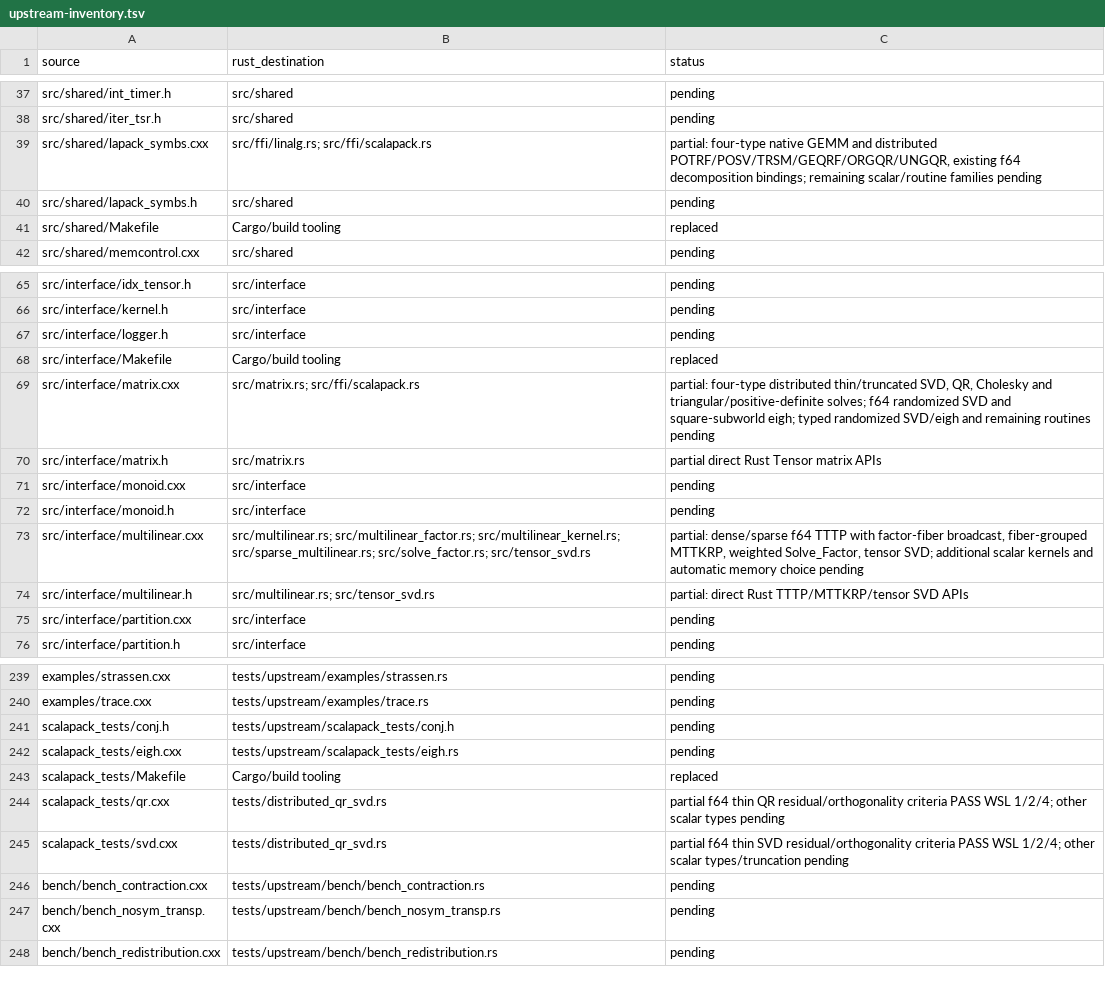
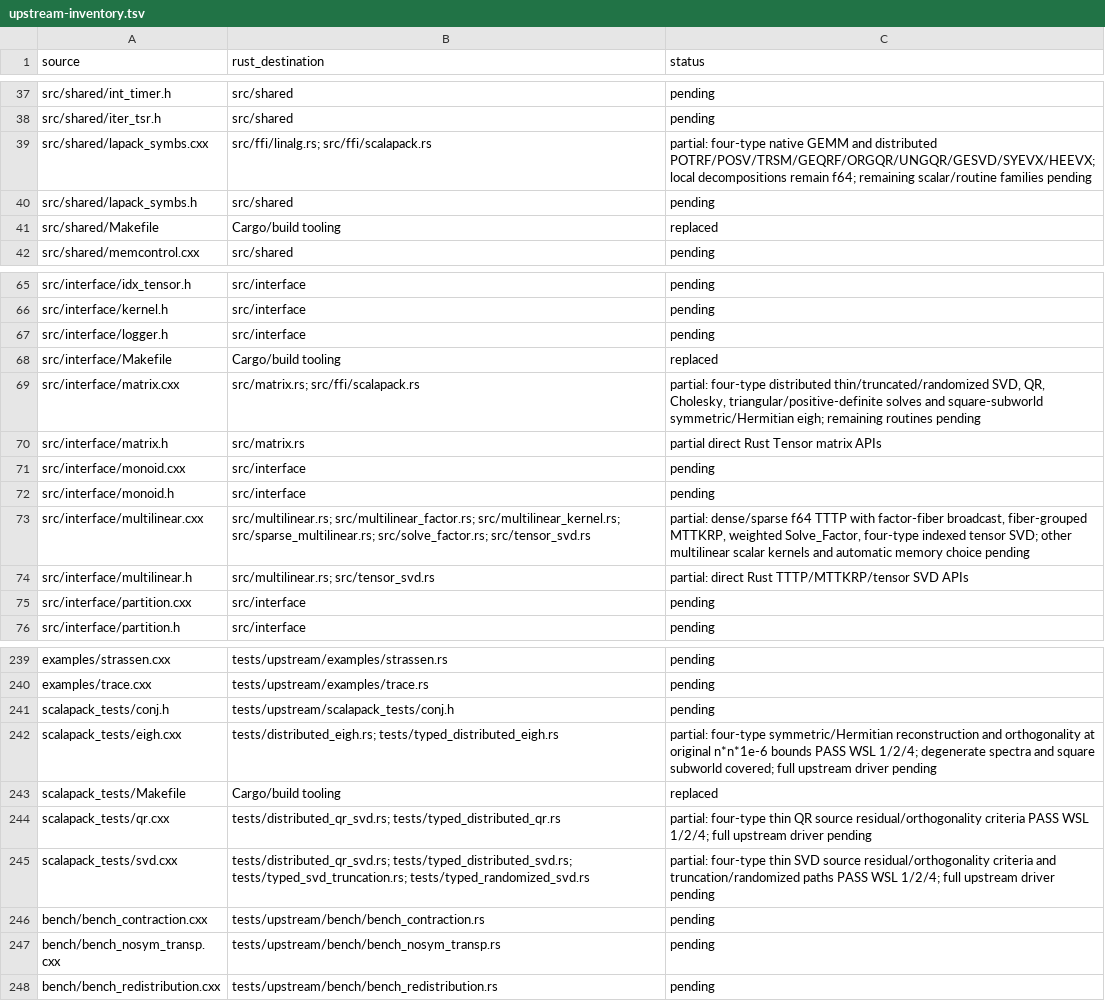
Before and after one commit to rustnumgum/ctf-rs, a TSV file: docs/upstream-inventory.tsv, drawn as a sheet; only a part is shown, gaps mark what is left out.

Commit message:
Port four-type distributed eigensolve and indexed tensor SVD

```diff
--- a/docs/upstream-inventory.tsv
+++ b/docs/upstream-inventory.tsv
@@ -38,3 +38,3 @@ src/shared/int_timer.h	src/shared	pending
 src/shared/iter_tsr.h	src/shared	pending
-src/shared/lapack_symbs.cxx	src/ffi/linalg.rs; src/ffi/scalapack.rs	partial: four-type native GEMM and distributed POTRF/POSV/TRSM/GEQRF/ORGQR/UNGQR, existing f64 decomposition bindings; remaining scalar/routine families pending
+src/shared/lapack_symbs.cxx	src/ffi/linalg.rs; src/ffi/scalapack.rs	partial: four-type native GEMM and distributed POTRF/POSV/TRSM/GEQRF/ORGQR/UNGQR/GESVD/SYEVX/HEEVX; local decompositions remain f64; remaining scalar/routine families pending
 src/shared/lapack_symbs.h	src/shared	pending
@@ -68,3 +68,3 @@ src/interface/logger.h	src/interface	pending
 src/interface/Makefile	Cargo/build tooling	replaced
-src/interface/matrix.cxx	src/matrix.rs; src/ffi/scalapack.rs	partial: four-type distributed thin/truncated SVD, QR, Cholesky and triangular/positive-definite solves; f64 randomized SVD and square-subworld eigh; typed randomized SVD/eigh and remaining routines pending
+src/interface/matrix.cxx	src/matrix.rs; src/ffi/scalapack.rs	partial: four-type distributed thin/truncated/randomized SVD, QR, Cholesky, triangular/positive-definite solves and square-subworld symmetric/Hermitian eigh; remaining routines pending
 src/interface/matrix.h	src/matrix.rs	partial direct Rust Tensor matrix APIs
@@ -72,3 +72,3 @@ src/interface/monoid.cxx	src/interface	pending
 src/interface/monoid.h	src/interface	pending
-src/interface/multilinear.cxx	src/multilinear.rs; src/multilinear_factor.rs; src/multilinear_kernel.rs; src/sparse_multilinear.rs; src/solve_factor.rs; src/tensor_svd.rs	partial: dense/sparse f64 TTTP with factor-fiber broadcast, fiber-grouped MTTKRP, weighted Solve_Factor, tensor SVD; additional scalar kernels and automatic memory choice pending
+src/interface/multilinear.cxx	src/multilinear.rs; src/multilinear_factor.rs; src/multilinear_kernel.rs; src/sparse_multilinear.rs; src/solve_factor.rs; src/tensor_svd.rs	partial: dense/sparse f64 TTTP with factor-fiber broadcast, fiber-grouped MTTKRP, weighted Solve_Factor, four-type indexed tensor SVD; other multilinear scalar kernels and automatic memory choice pending
 src/interface/multilinear.h	src/multilinear.rs; src/tensor_svd.rs	partial: direct Rust TTTP/MTTKRP/tensor SVD APIs
@@ -241,6 +241,6 @@ examples/trace.cxx	tests/upstream/examples/trace.rs	pending
 scalapack_tests/conj.h	tests/upstream/scalapack_tests/conj.h	pending
-scalapack_tests/eigh.cxx	tests/upstream/scalapack_tests/eigh.rs	pending
+scalapack_tests/eigh.cxx	tests/distributed_eigh.rs; tests/typed_distributed_eigh.rs	partial: four-type symmetric/Hermitian reconstruction and orthogonality at original n*n*1e-6 bounds PASS WSL 1/2/4; degenerate spectra and square subworld covered; full upstream driver pending
 scalapack_tests/Makefile	Cargo/build tooling	replaced
-scalapack_tests/qr.cxx	tests/distributed_qr_svd.rs	partial f64 thin QR residual/orthogonality criteria PASS WSL 1/2/4; other scalar types pending
-scalapack_tests/svd.cxx	tests/distributed_qr_svd.rs	partial f64 thin SVD residual/orthogonality criteria PASS WSL 1/2/4; other scalar types/truncation pending
+scalapack_tests/qr.cxx	tests/distributed_qr_svd.rs; tests/typed_distributed_qr.rs	partial: four-type thin QR source residual/orthogonality criteria PASS WSL 1/2/4; full upstream driver pending
+scalapack_tests/svd.cxx	tests/distributed_qr_svd.rs; tests/typed_distributed_svd.rs; tests/typed_svd_truncation.rs; tests/typed_randomized_svd.rs	partial: four-type thin SVD source residual/orthogonality criteria and truncation/randomized paths PASS WSL 1/2/4; full upstream driver pending
 bench/bench_contraction.cxx	tests/upstream/bench/bench_contraction.rs	pending
```
Also changed, not shown: 10 other files.
